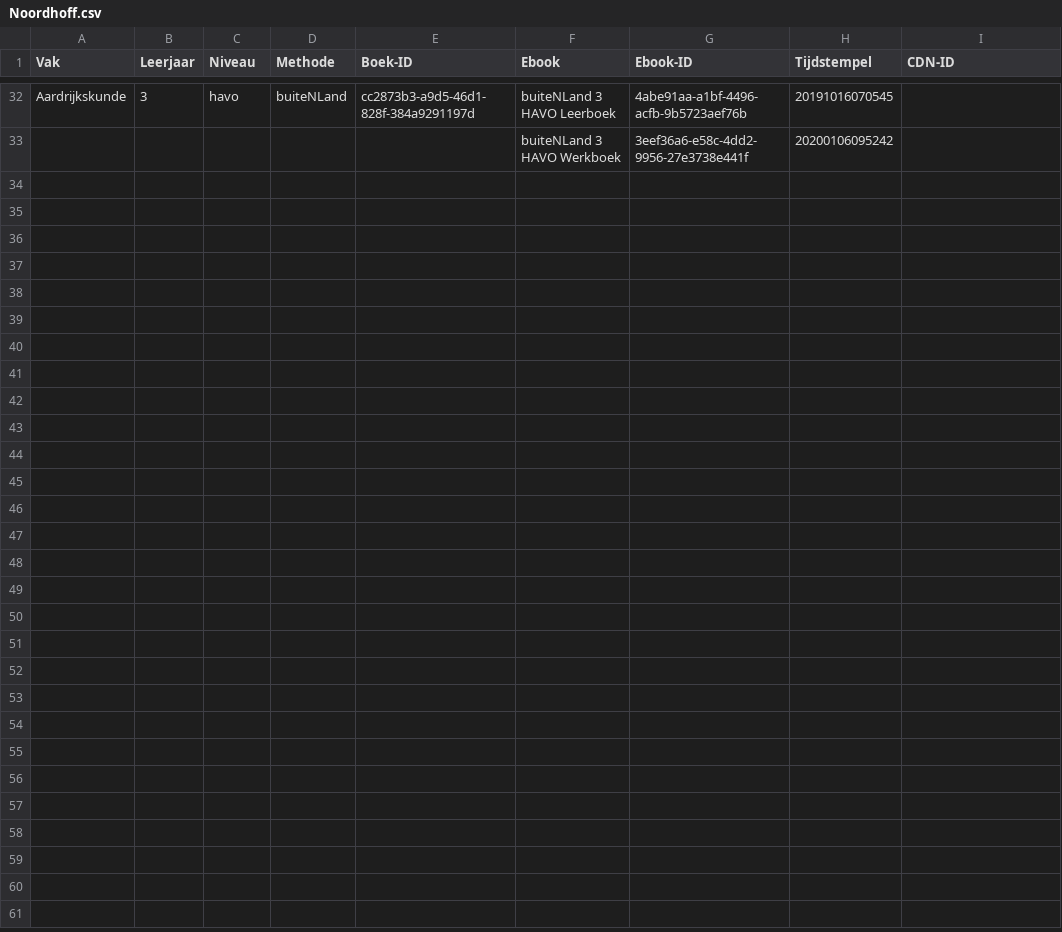
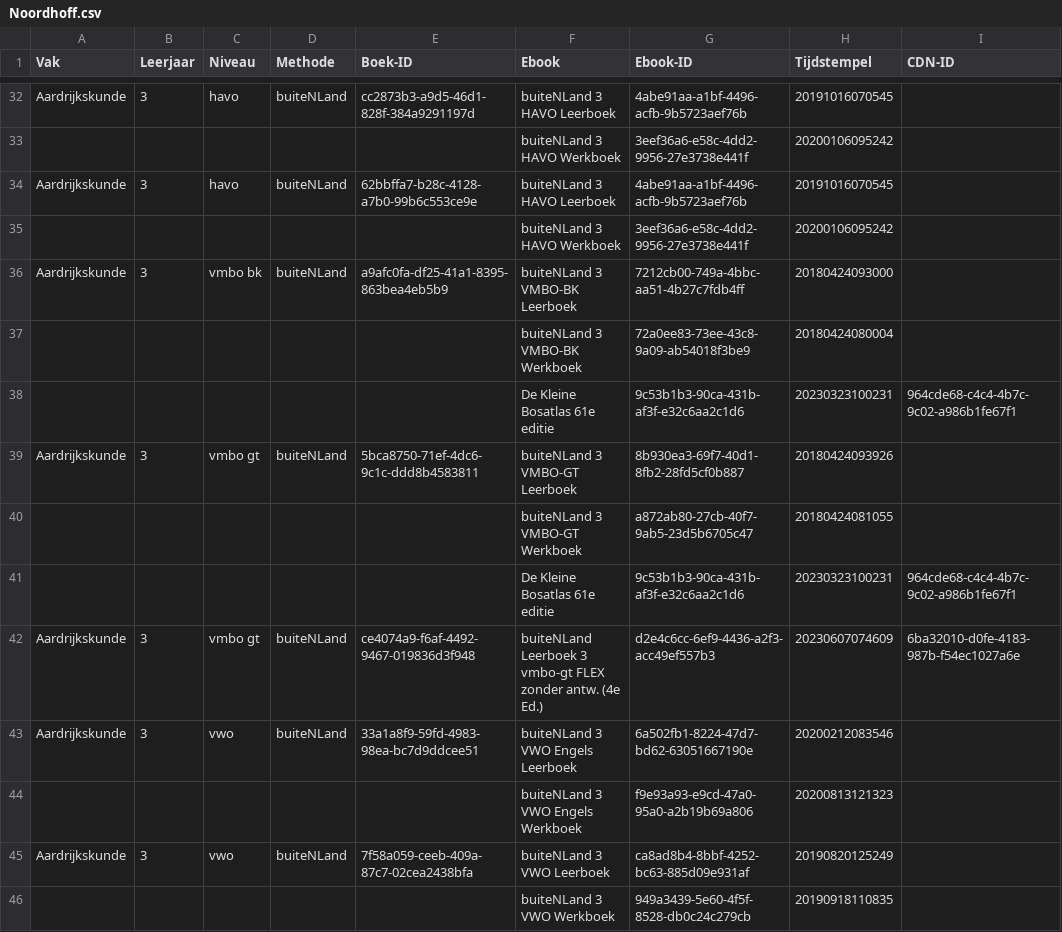
Before and after one commit to tygoee/code, a CSV file: python/getimages/Noordhoff.csv, drawn as a sheet; only a part is shown, gaps mark what is left out; the diff covers the shown part only.

Commit message:
Added some books to Noordhoff.csv

```diff
--- a/python/getimages/Noordhoff.csv
+++ b/python/getimages/Noordhoff.csv
@@ -33 +33,14 @@ Aardrijkskunde,3,havo,buiteNLand,cc2873b3-a9d5-46d1-828f-384a9291197d,buiteNLand
 ,,,,,buiteNLand 3 HAVO Werkboek,3eef36a6-e58c-4dd2-9956-27e3738e441f,20200106095242,
+Aardrijkskunde,3,havo,buiteNLand,62bbffa7-b28c-4128-a7b0-99b6c553ce9e,buiteNLand 3 HAVO Leerboek,4abe91aa-a1bf-4496-acfb-9b5723aef76b,20191016070545,
+,,,,,buiteNLand 3 HAVO Werkboek,3eef36a6-e58c-4dd2-9956-27e3738e441f,20200106095242,
+Aardrijkskunde,3,vmbo bk,buiteNLand,a9afc0fa-df25-41a1-8395-863bea4eb5b9,buiteNLand 3 VMBO-BK Leerboek,7212cb00-749a-4bbc-aa51-4b27c7fdb4ff,20180424093000,
+,,,,,buiteNLand 3 VMBO-BK Werkboek,72a0ee83-73ee-43c8-9a09-ab54018f3be9,20180424080004,
+,,,,,De Kleine Bosatlas 61e editie,9c53b1b3-90ca-431b-af3f-e32c6aa2c1d6,20230323100231,964cde68-c4c4-4b7c-9c02-a986b1fe67f1
+Aardrijkskunde,3,vmbo gt,buiteNLand,5bca8750-71ef-4dc6-9c1c-ddd8b4583811,buiteNLand 3 VMBO-GT Leerboek,8b930ea3-69f7-40d1-8fb2-28fd5cf0b887,20180424093926,
+,,,,,buiteNLand 3 VMBO-GT Werkboek,a872ab80-27cb-40f7-9ab5-23d5b6705c47,20180424081055,
+,,,,,De Kleine Bosatlas 61e editie,9c53b1b3-90ca-431b-af3f-e32c6aa2c1d6,20230323100231,964cde68-c4c4-4b7c-9c02-a986b1fe67f1
+Aardrijkskunde,3,vmbo gt,buiteNLand,ce4074a9-f6af-4492-9467-019836d3f948,buiteNLand Leerboek 3 vmbo-gt FLEX zonder antw. (4e Ed.),d2e4c6cc-6ef9-4436-a2f3-acc49ef557b3,20230607074609,6ba32010-d0fe-4183-987b-f54ec1027a6e
+Aardrijkskunde,3,vwo,buiteNLand,33a1a8f9-59fd-4983-98ea-bc7d9ddcee51,buiteNLand 3 VWO Engels Leerboek,6a502fb1-8224-47d7-bd62-63051667190e,20200212083546,
+,,,,,buiteNLand 3 VWO Engels Werkboek,f9e93a93-e9cd-47a0-95a0-a2b19b69a806,20200813121323,
+Aardrijkskunde,3,vwo,buiteNLand,7f58a059-ceeb-409a-87c7-02cea2438bfa,buiteNLand 3 VWO Leerboek,ca8ad8b4-8bbf-4252-bc63-885d09e931af,20190820125249,
+,,,,,buiteNLand 3 VWO Werkboek,949a3439-5e60-4f5f-8528-db0c24c279cb,20190918110835,
```
Also changed, not shown: 13 added rows elsewhere in this file, 1 other file.
